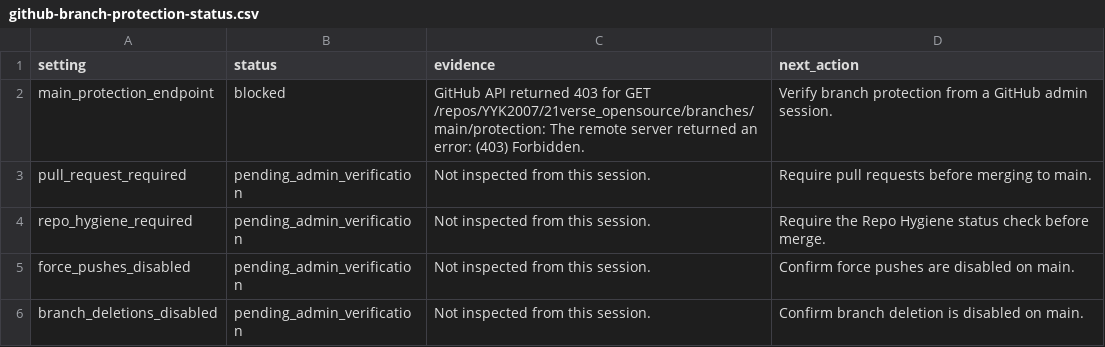
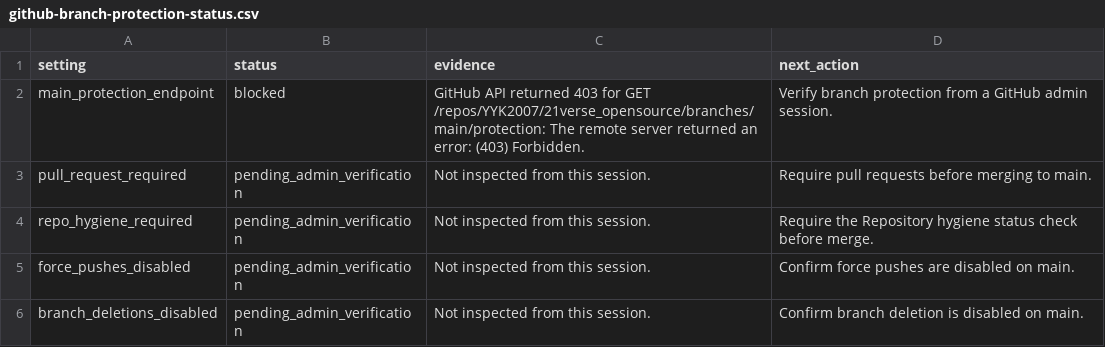
Before and after one commit to YYK2007/21verse, a CSV file: docs/inventory/github-branch-protection-status.csv, drawn as a sheet.

Commit message:
Add branch protection apply handoff

```diff
--- a/docs/inventory/github-branch-protection-status.csv
+++ b/docs/inventory/github-branch-protection-status.csv
@@ -3,3 +3,3 @@
 "pull_request_required","pending_admin_verification","Not inspected from this session.","Require pull requests before merging to main."
-"repo_hygiene_required","pending_admin_verification","Not inspected from this session.","Require the Repo Hygiene status check before merge."
+"repo_hygiene_required","pending_admin_verification","Not inspected from this session.","Require the Repository hygiene status check before merge."
 "force_pushes_disabled","pending_admin_verification","Not inspected from this session.","Confirm force pushes are disabled on main."
```
Also changed, not shown: 5 other files.
